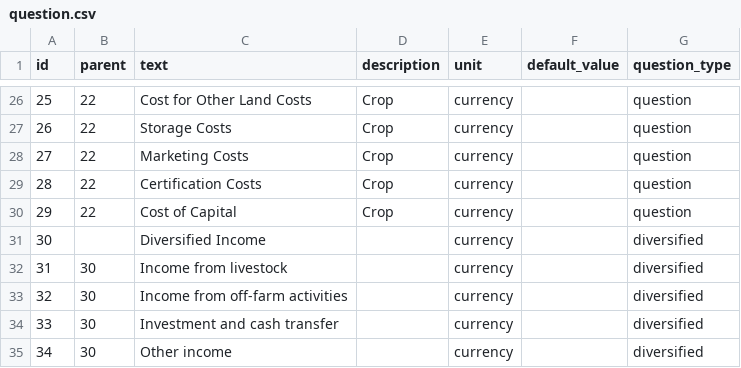
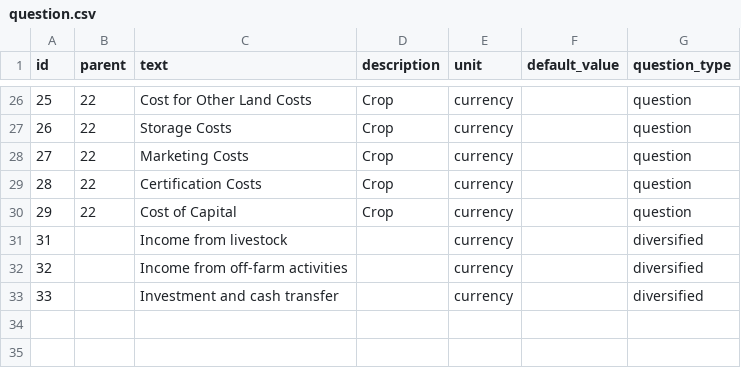
Before and after one commit to anjarakvo/IDH-IDC, a CSV file: backend/source/master/question.csv, drawn as a sheet; only a part is shown, gaps mark what is left out.

Commit message:
[#29] Fix parent percentage when child changed

```diff
--- a/backend/source/master/question.csv
+++ b/backend/source/master/question.csv
@@ -30,6 +30,4 @@ id,parent,text,description,unit,default_value,question_type
 29,22,Cost of Capital,Crop,currency,,question
-30,,Diversified Income,"",currency,,diversified
-31,30,Income from livestock,"",currency,,diversified
-32,30,Income from off-farm activities,"",currency,,diversified
-33,30,Investment and cash transfer,"",currency,,diversified
-34,30,Other income,"",currency,,diversified
+31,,Income from livestock,"",currency,,diversified
+32,,Income from off-farm activities,"",currency,,diversified
+33,,Investment and cash transfer,"",currency,,diversified
```
Also changed, not shown: 1 other file.
